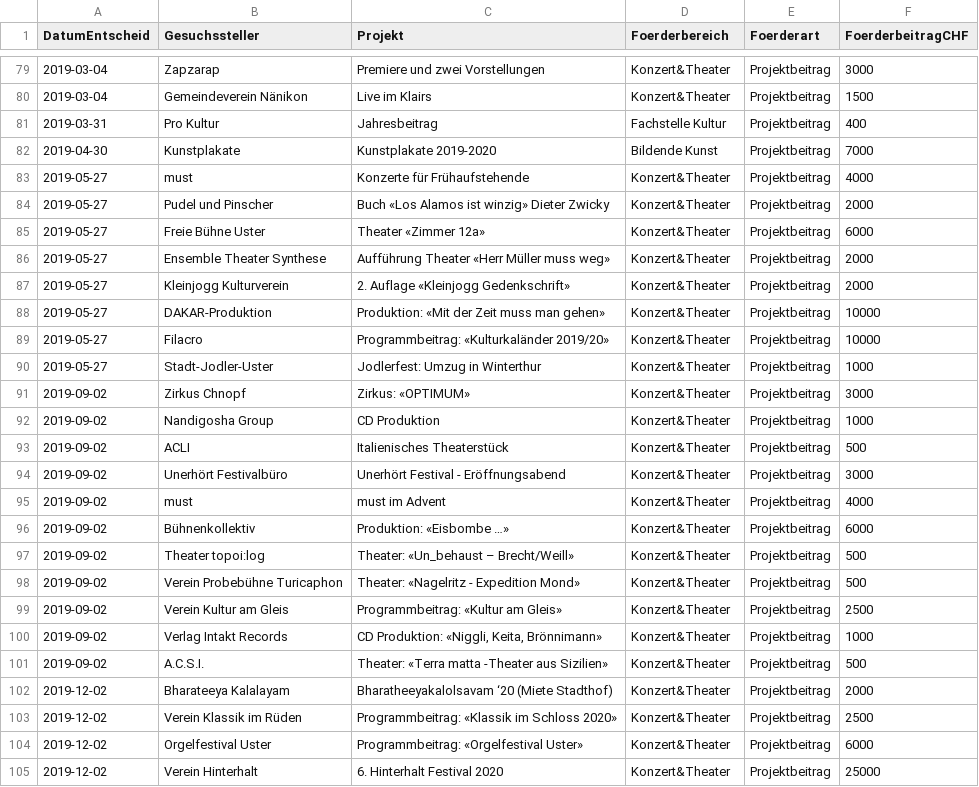
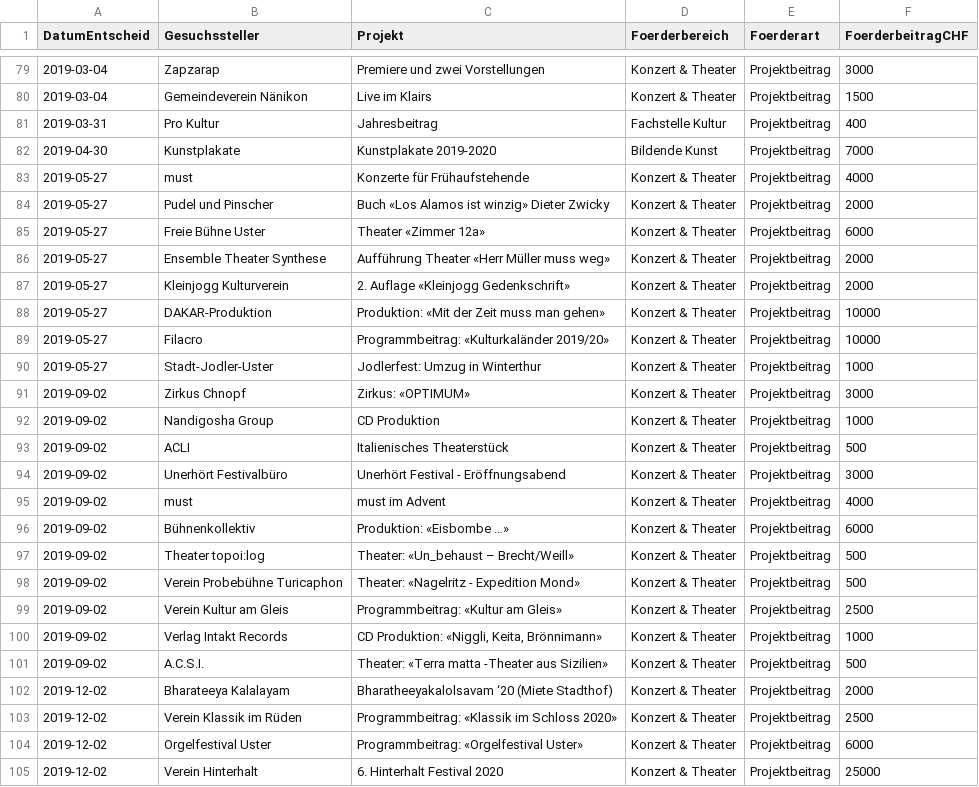
Before and after one commit to GesellschaftStadtUster/kultur_foerderbeitrage, a CSV file: daten_kulturfoerderung_uster.csv, drawn as a sheet; only a part is shown, gaps mark what is left out; the diff covers the shown part only.

```diff
--- a/daten_kulturfoerderung_uster.csv
+++ b/daten_kulturfoerderung_uster.csv
@@ -79,27 +79,27 @@
-2019-03-04,"Zapzarap","Premiere und zwei Vorstellungen","Konzert&Theater","Projektbeitrag",3000
-2019-03-04,"Gemeindeverein Nänikon","Live im Klairs","Konzert&Theater","Projektbeitrag",1500
+2019-03-04,"Zapzarap","Premiere und zwei Vorstellungen","Konzert & Theater","Projektbeitrag",3000
+2019-03-04,"Gemeindeverein Nänikon","Live im Klairs","Konzert & Theater","Projektbeitrag",1500
 2019-03-31,"Pro Kultur","Jahresbeitrag","Fachstelle Kultur","Projektbeitrag",400
 2019-04-30,"Kunstplakate","Kunstplakate 2019-2020","Bildende Kunst","Projektbeitrag",7000
-2019-05-27,"must","Konzerte für Frühaufstehende","Konzert&Theater","Projektbeitrag",4000
-2019-05-27,"Pudel und Pinscher","Buch «Los Alamos ist winzig» Dieter Zwicky","Konzert&Theater","Projektbeitrag",2000
-2019-05-27,"Freie Bühne Uster","Theater «Zimmer 12a»","Konzert&Theater","Projektbeitrag",6000
-2019-05-27,"Ensemble Theater Synthese","Aufführung Theater «Herr Müller muss weg»","Konzert&Theater","Projektbeitrag",2000
-2019-05-27,"Kleinjogg Kulturverein","2. Auflage «Kleinjogg Gedenkschrift»","Konzert&Theater","Projektbeitrag",2000
-2019-05-27,"DAKAR-Produktion","Produktion: «Mit der Zeit muss man gehen»","Konzert&Theater","Projektbeitrag",10000
-2019-05-27,"Filacro","Programmbeitrag: «Kulturkaländer 2019/20»","Konzert&Theater","Projektbeitrag",10000
-2019-05-27,"Stadt-Jodler-Uster","Jodlerfest: Umzug in Winterthur","Konzert&Theater","Projektbeitrag",1000
-2019-09-02,"Zirkus Chnopf","Zirkus: «OPTIMUM»","Konzert&Theater","Projektbeitrag",3000
-2019-09-02,"Nandigosha Group","CD Produktion","Konzert&Theater","Projektbeitrag",1000
-2019-09-02,"ACLI","Italienisches Theaterstück","Konzert&Theater","Projektbeitrag",500
-2019-09-02,"Unerhört Festivalbüro","Unerhört Festival -  Eröffnungsabend","Konzert&Theater","Projektbeitrag",3000
-2019-09-02,"must","must im Advent","Konzert&Theater","Projektbeitrag",4000
-2019-09-02,"Bühnenkollektiv","Produktion: «Eisbombe …»","Konzert&Theater","Projektbeitrag",6000
-2019-09-02,"Theater topoi:log","Theater: «Un_behaust – Brecht/Weill»","Konzert&Theater","Projektbeitrag",500
-2019-09-02,"Verein Probebühne Turicaphon","Theater: «Nagelritz - Expedition Mond»","Konzert&Theater","Projektbeitrag",500
-2019-09-02,"Verein Kultur am Gleis","Programmbeitrag: «Kultur am Gleis»","Konzert&Theater","Projektbeitrag",2500
-2019-09-02,"Verlag Intakt Records","CD Produktion: «Niggli, Keita, Brönnimann»","Konzert&Theater","Projektbeitrag",1000
-2019-09-02,"A.C.S.I.","Theater: «Terra matta -Theater aus Sizilien»","Konzert&Theater","Projektbeitrag",500
-2019-12-02,"Bharateeya Kalalayam","Bharatheeyakalolsavam ‘20 (Miete Stadthof)","Konzert&Theater","Projektbeitrag",2000
-2019-12-02,"Verein Klassik im Rüden","Programmbeitrag: «Klassik im Schloss 2020»","Konzert&Theater","Projektbeitrag",2500
-2019-12-02,"Orgelfestival Uster","Programmbeitrag: «Orgelfestival Uster»","Konzert&Theater","Projektbeitrag",6000
-2019-12-02,"Verein Hinterhalt","6. Hinterhalt Festival 2020","Konzert&Theater","Projektbeitrag",25000
+2019-05-27,"must","Konzerte für Frühaufstehende","Konzert & Theater","Projektbeitrag",4000
+2019-05-27,"Pudel und Pinscher","Buch «Los Alamos ist winzig» Dieter Zwicky","Konzert & Theater","Projektbeitrag",2000
+2019-05-27,"Freie Bühne Uster","Theater «Zimmer 12a»","Konzert & Theater","Projektbeitrag",6000
+2019-05-27,"Ensemble Theater Synthese","Aufführung Theater «Herr Müller muss weg»","Konzert & Theater","Projektbeitrag",2000
+2019-05-27,"Kleinjogg Kulturverein","2. Auflage «Kleinjogg Gedenkschrift»","Konzert & Theater","Projektbeitrag",2000
+2019-05-27,"DAKAR-Produktion","Produktion: «Mit der Zeit muss man gehen»","Konzert & Theater","Projektbeitrag",10000
+2019-05-27,"Filacro","Programmbeitrag: «Kulturkaländer 2019/20»","Konzert & Theater","Projektbeitrag",10000
+2019-05-27,"Stadt-Jodler-Uster","Jodlerfest: Umzug in Winterthur","Konzert & Theater","Projektbeitrag",1000
+2019-09-02,"Zirkus Chnopf","Zirkus: «OPTIMUM»","Konzert & Theater","Projektbeitrag",3000
+2019-09-02,"Nandigosha Group","CD Produktion","Konzert & Theater","Projektbeitrag",1000
+2019-09-02,"ACLI","Italienisches Theaterstück","Konzert & Theater","Projektbeitrag",500
+2019-09-02,"Unerhört Festivalbüro","Unerhört Festival -  Eröffnungsabend","Konzert & Theater","Projektbeitrag",3000
+2019-09-02,"must","must im Advent","Konzert & Theater","Projektbeitrag",4000
+2019-09-02,"Bühnenkollektiv","Produktion: «Eisbombe …»","Konzert & Theater","Projektbeitrag",6000
+2019-09-02,"Theater topoi:log","Theater: «Un_behaust – Brecht/Weill»","Konzert & Theater","Projektbeitrag",500
+2019-09-02,"Verein Probebühne Turicaphon","Theater: «Nagelritz - Expedition Mond»","Konzert & Theater","Projektbeitrag",500
+2019-09-02,"Verein Kultur am Gleis","Programmbeitrag: «Kultur am Gleis»","Konzert & Theater","Projektbeitrag",2500
+2019-09-02,"Verlag Intakt Records","CD Produktion: «Niggli, Keita, Brönnimann»","Konzert & Theater","Projektbeitrag",1000
+2019-09-02,"A.C.S.I.","Theater: «Terra matta -Theater aus Sizilien»","Konzert & Theater","Projektbeitrag",500
+2019-12-02,"Bharateeya Kalalayam","Bharatheeyakalolsavam ‘20 (Miete Stadthof)","Konzert & Theater","Projektbeitrag",2000
+2019-12-02,"Verein Klassik im Rüden","Programmbeitrag: «Klassik im Schloss 2020»","Konzert & Theater","Projektbeitrag",2500
+2019-12-02,"Orgelfestival Uster","Programmbeitrag: «Orgelfestival Uster»","Konzert & Theater","Projektbeitrag",6000
+2019-12-02,"Verein Hinterhalt","6. Hinterhalt Festival 2020","Konzert & Theater","Projektbeitrag",25000
```
Also changed, not shown: 145 edited cells elsewhere in this file.
